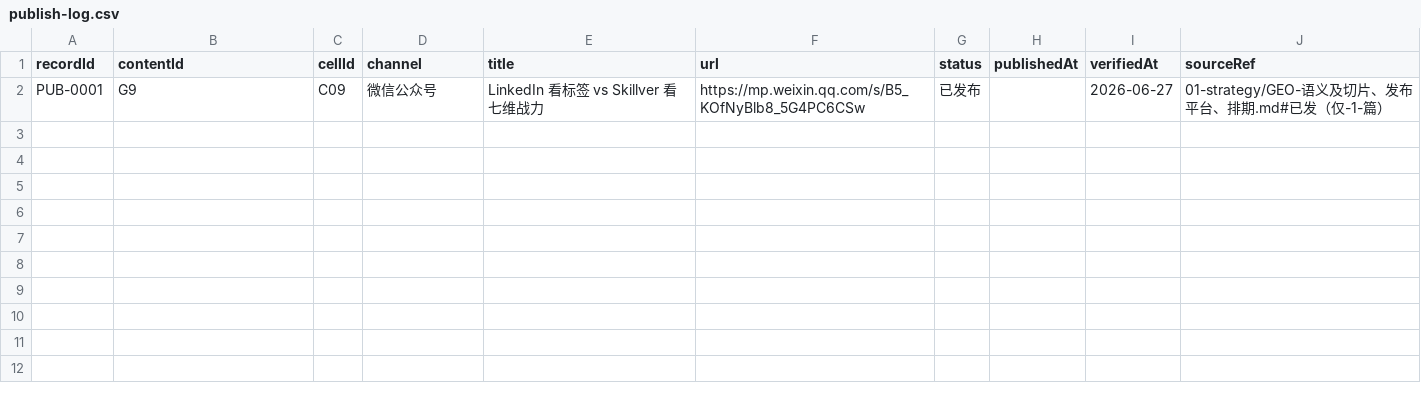
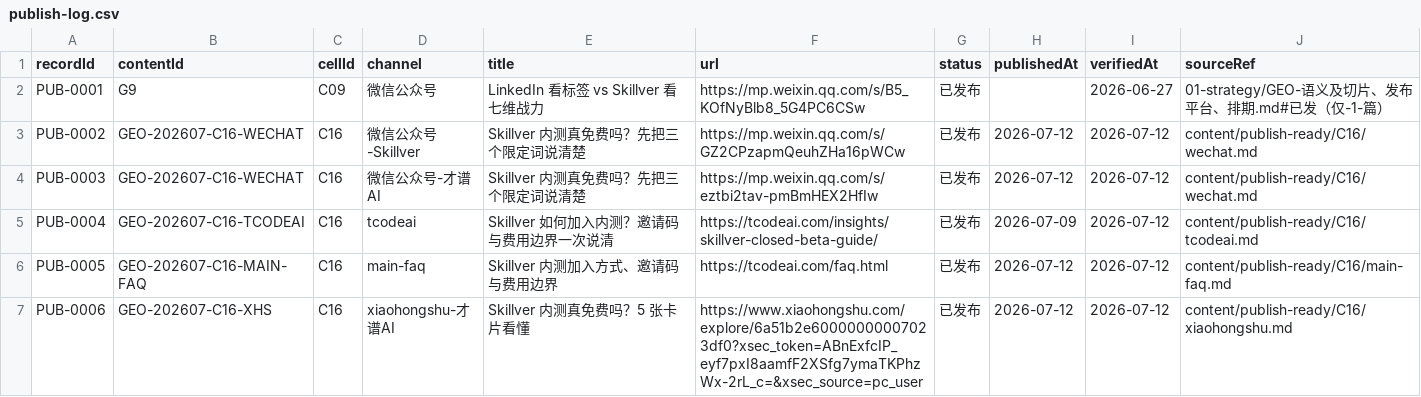
Before and after one commit to amberli101543/skillver-geo, a CSV file: ops/publish-log.csv, drawn as a sheet; the diff names each change by its address in the sheet, - before the commit and + after, or states it on an @@ line.

```diff
--- a/ops/publish-log.csv
+++ b/ops/publish-log.csv
+row 3: PUB-0002 | GEO-202607-C16-WECHAT | C16 | 微信公众号-Skillver | Skillver 内测真免费吗？先把三个限定词说清楚 | https://mp.weixin.qq.com/s/GZ2CPzapmQeuhZHa16pWCw | 已发布 | 2026-07-12 | 2026-07-12 | content/publish-ready/C16/wechat.md
+row 4: PUB-0003 | GEO-202607-C16-WECHAT | C16 | 微信公众号-才谱AI | Skillver 内测真免费吗？先把三个限定词说清楚 | https://mp.weixin.qq.com/s/eztbi2tav-pmBmHEX2HfIw | 已发布 | 2026-07-12 | 2026-07-12 | content/publish-ready/C16/wechat.md
+row 5: PUB-0004 | GEO-202607-C16-TCODEAI | C16 | tcodeai | Skillver 如何加入内测？邀请码与费用边界一次说清 | https://tcodeai.com/insights/skillver-closed-beta-guide/ | 已发布 | 2026-07-09 | 2026-07-12 | content/publish-ready/C16/tcodeai.md
+row 6: PUB-0005 | GEO-202607-C16-MAIN-FAQ | C16 | main-faq | Skillver 内测加入方式、邀请码与费用边界 | https://tcodeai.com/faq.html | 已发布 | 2026-07-12 | 2026-07-12 | content/publish-ready/C16/main-faq.md
+row 7: PUB-0006 | GEO-202607-C16-XHS | C16 | xiaohongshu-才谱AI | Skillver 内测真免费吗？5 张卡片看懂 | https://www.xiaohongshu.com/explore/6a51b2e60000000007023df0?xsec_token=ABnExfcIP_eyf7pxI8aamfF2XSfg7ymaTKPhzWx-2rL_c=&xsec_source=pc_user | 已发布 | 2026-07-12 | 2026-07-12 | content/publish-ready/C16/xiaohongshu.md
```
Also changed, not shown: 7 other files.
